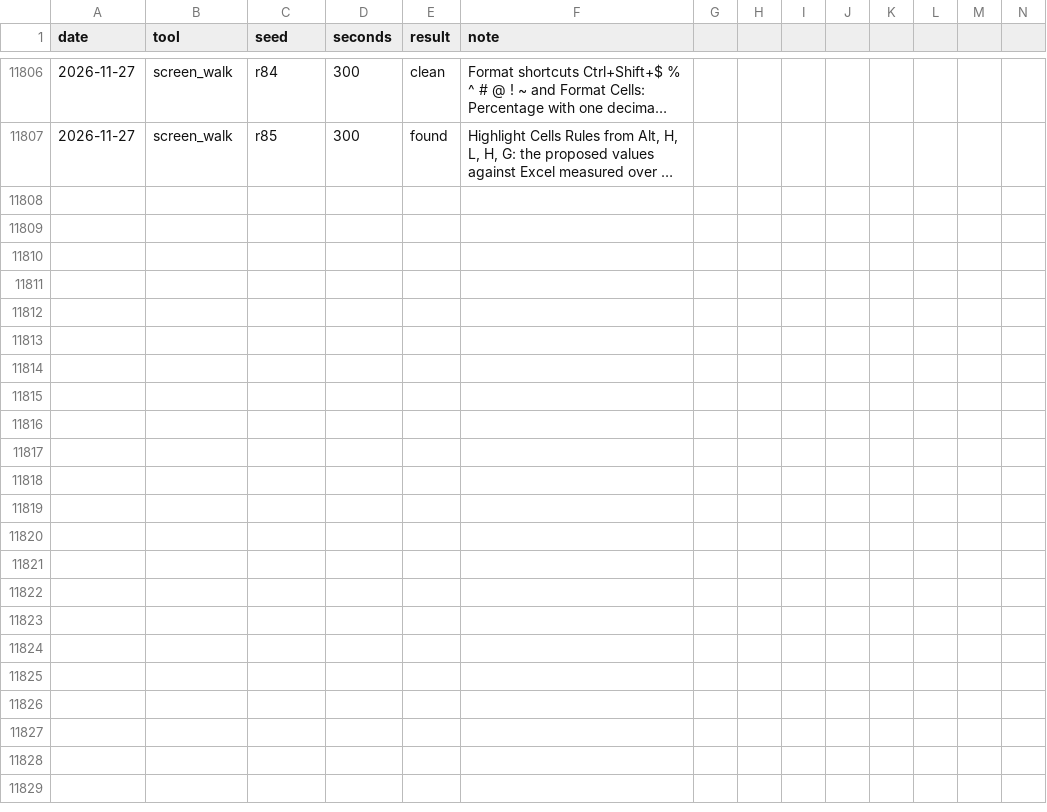
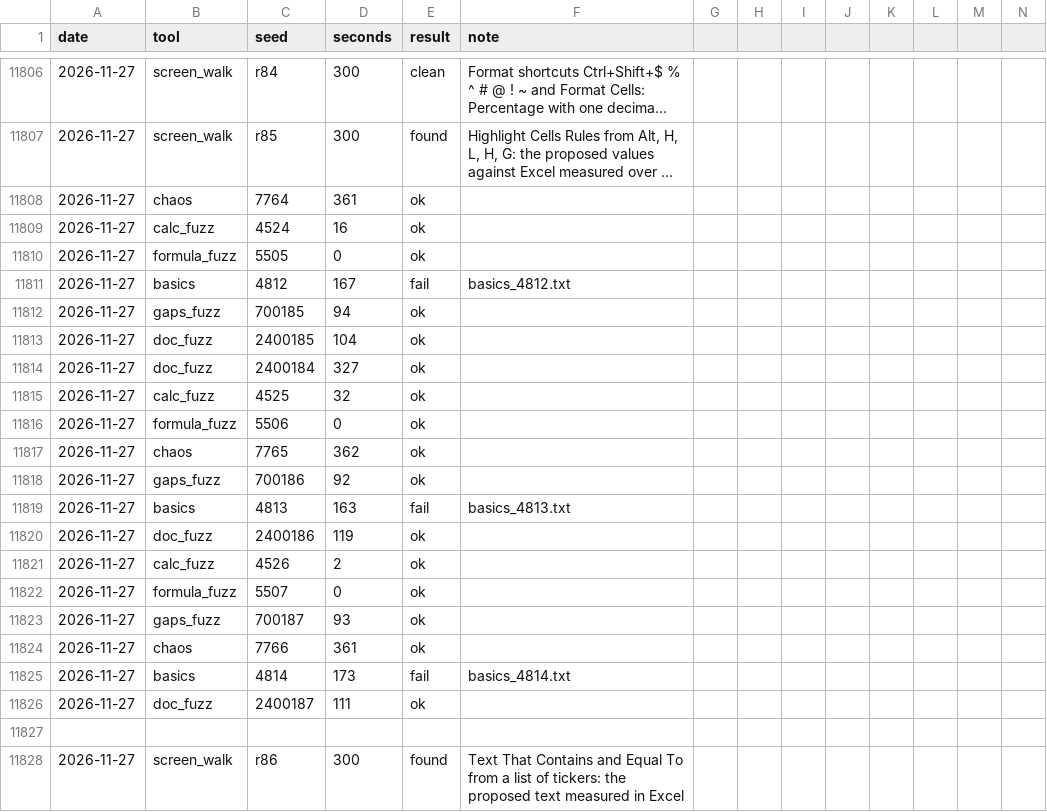
Before and after one commit to ycgrid/ycgrid, a CSV file: docs/random-runs.csv, drawn as a sheet; only a part is shown, gaps mark what is left out; long unchanged cells end in …; rows hold the shown columns only; the diff names each change by its address in the sheet, - before the commit and + after, or states it on an @@ line.

```diff
--- a/docs/random-runs.csv
+++ b/docs/random-runs.csv
+row 11808: 2026-11-27 | chaos | 7764 | 361 | ok
+row 11809: 2026-11-27 | calc_fuzz | 4524 | 16 | ok
+row 11810: 2026-11-27 | formula_fuzz | 5505 | 0 | ok
+row 11811: 2026-11-27 | basics | 4812 | 167 | fail | basics_4812.txt
+row 11812: 2026-11-27 | gaps_fuzz | 700185 | 94 | ok
+row 11813: 2026-11-27 | doc_fuzz | 2400185 | 104 | ok
+row 11814: 2026-11-27 | doc_fuzz | 2400184 | 327 | ok
+row 11815: 2026-11-27 | calc_fuzz | 4525 | 32 | ok
+row 11816: 2026-11-27 | formula_fuzz | 5506 | 0 | ok
+row 11817: 2026-11-27 | chaos | 7765 | 362 | ok
+row 11818: 2026-11-27 | gaps_fuzz | 700186 | 92 | ok
+row 11819: 2026-11-27 | basics | 4813 | 163 | fail | basics_4813.txt
+row 11820: 2026-11-27 | doc_fuzz | 2400186 | 119 | ok
+row 11821: 2026-11-27 | calc_fuzz | 4526 | 2 | ok
+row 11822: 2026-11-27 | formula_fuzz | 5507 | 0 | ok
+row 11823: 2026-11-27 | gaps_fuzz | 700187 | 93 | ok
+row 11824: 2026-11-27 | chaos | 7766 | 361 | ok
+row 11825: 2026-11-27 | basics | 4814 | 173 | fail | basics_4814.txt
+row 11826: 2026-11-27 | doc_fuzz | 2400187 | 111 | ok
+row 11827: (empty)
+row 11828: 2026-11-27 | screen_walk | r86 | 300 | found | Text That Contains and Equal To from a list of tickers: the proposed text measured in Excel
```
Also changed, not shown: docs/random-findings.csv, 2 other files.
